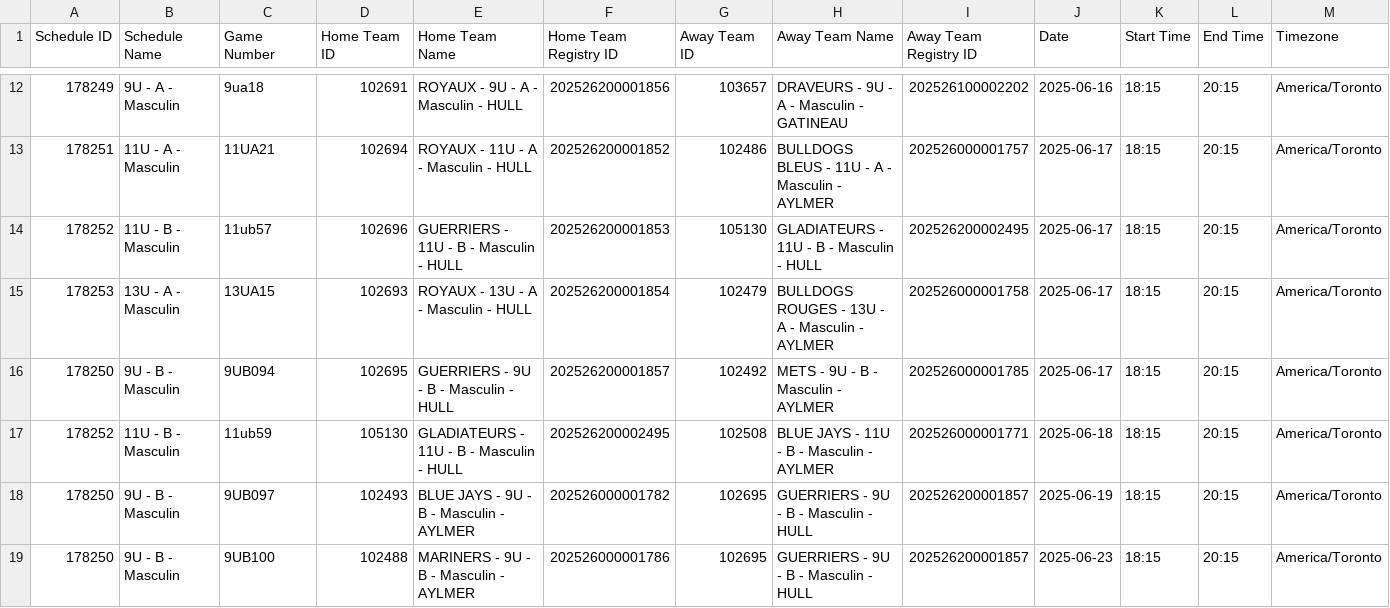
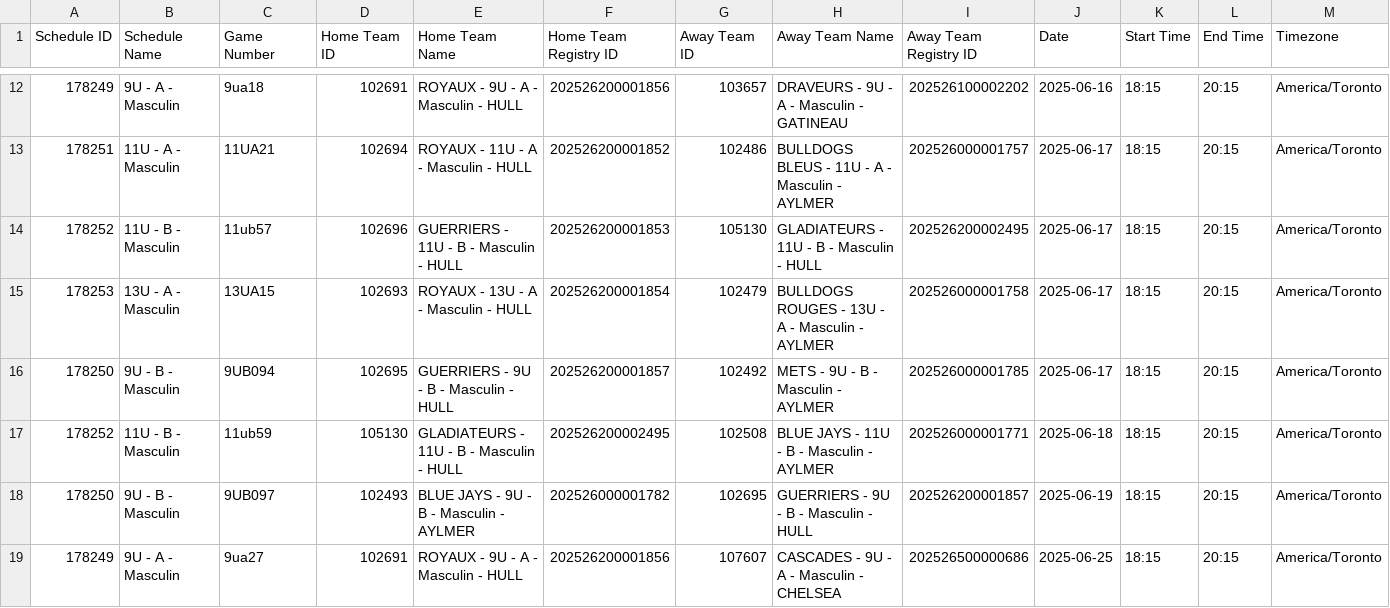
Before and after one commit to jcgauthier1979/baseball-calendar, a CSV file: public/games.csv, drawn as a sheet; only a part is shown, gaps mark what is left out; the shorter side is filled out with more unchanged rows; removed rows and columns are numbered as before the commit, all else as after; rows hold the shown columns only; the diff covers the shown part only; the diff names each change by its address in the sheet, - before the commit and + after, or states it on an @@ line.

```diff
--- a/public/games.csv
+++ b/public/games.csv
-row 19: 178250 | 9U - B - Masculin | 9UB100 | 102488 | MARINERS - 9U - B - Masculin - AYLMER | 202526000001786 | 102695 | GUERRIERS - 9U - B - Masculin - HULL | 202526200001857 | 2025-06-23 | 18:15 | 20:15 | America/Toronto
```
Also changed, not shown: 3 added rows and 2 removed rows elsewhere in this file, public/practices.csv, 13 other files.
